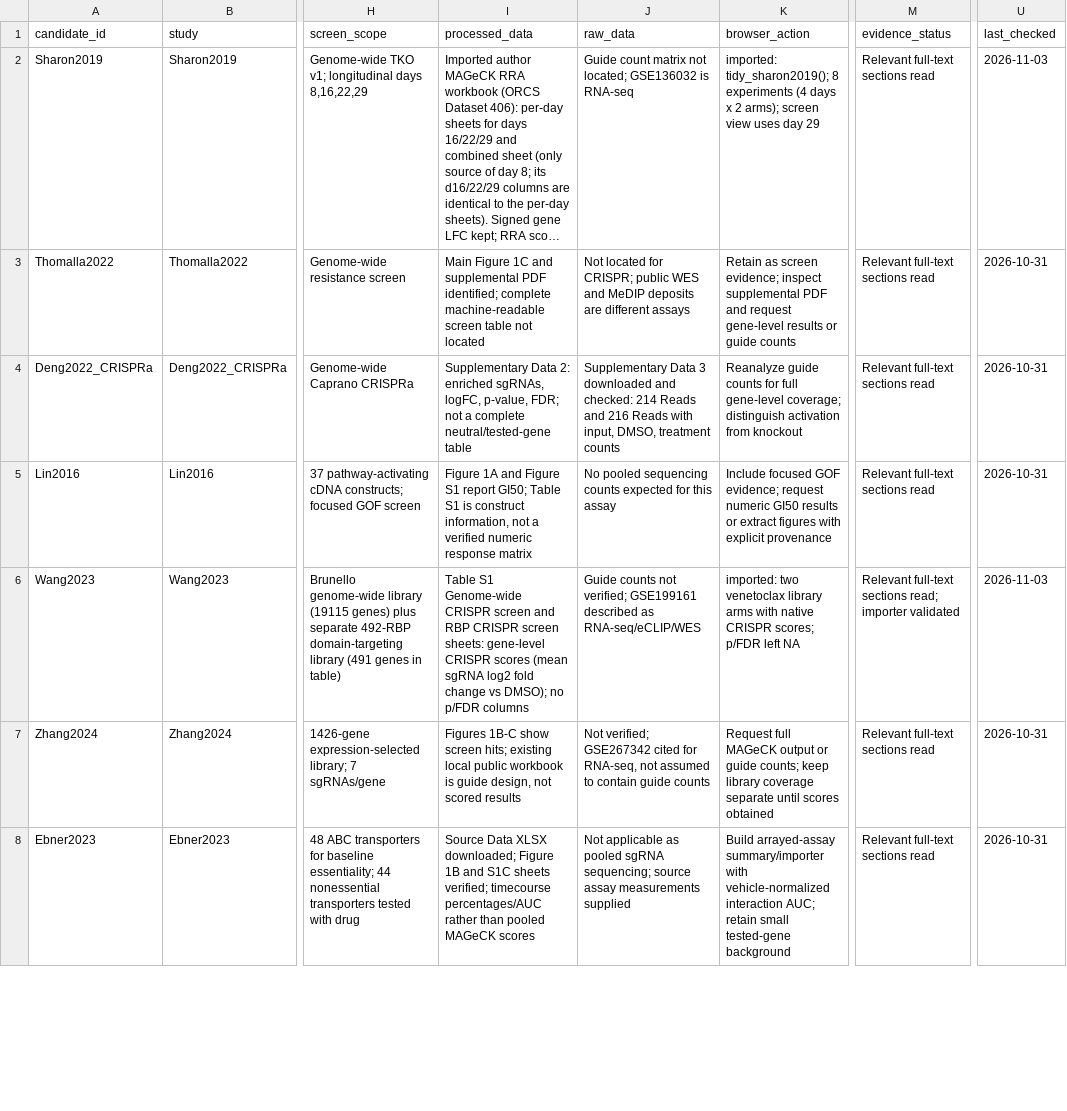
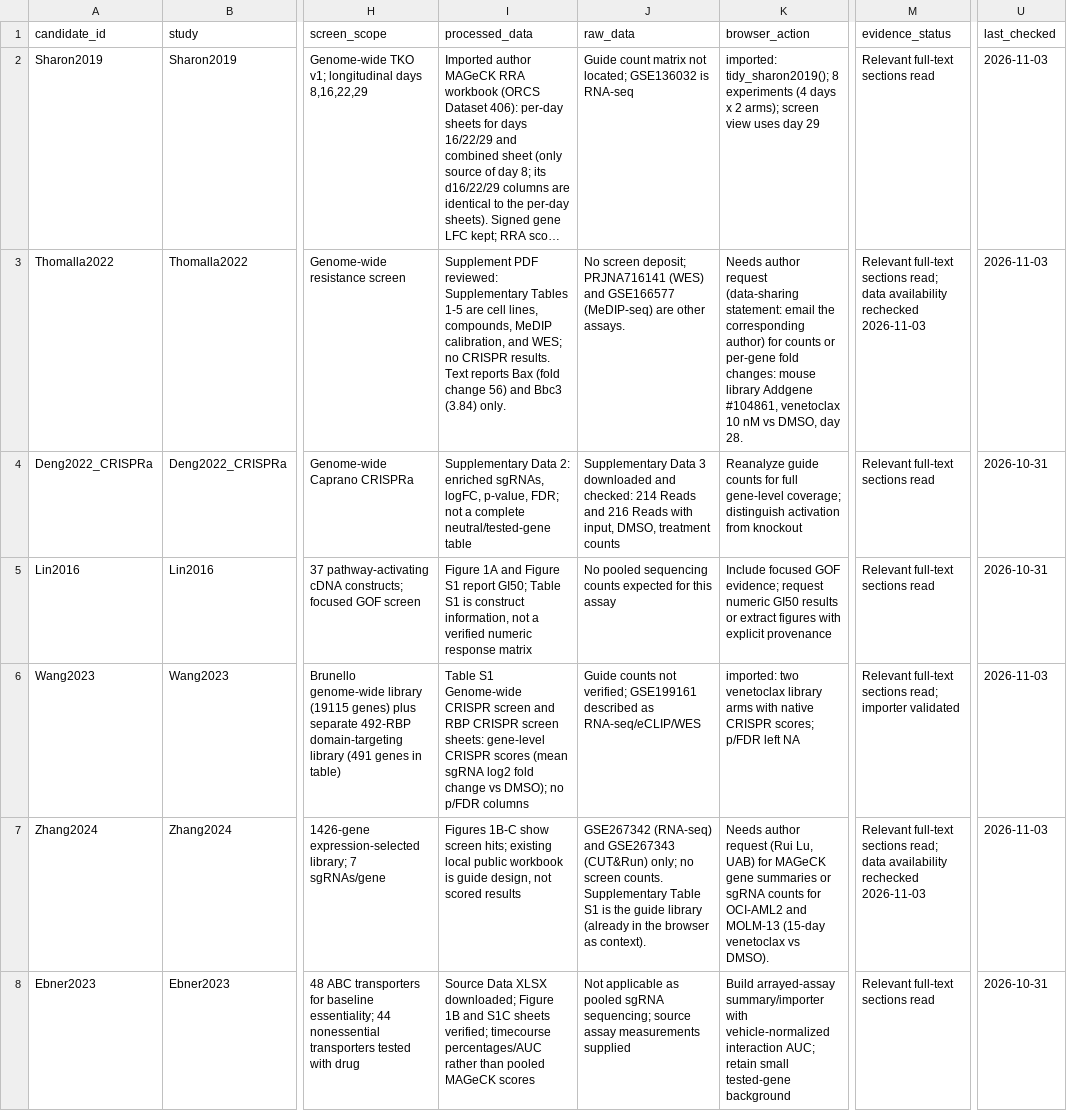
Before and after one commit to bjreisman/crispr-venetoclax-browser, a CSV file: data/metadata/additional_screen_candidates.csv, drawn as a sheet; only a part is shown, gaps mark what is left out; long unchanged cells end in …; the diff covers the shown part only; the diff names each change by its address in the sheet, - before the commit and + after, or states it on an @@ line.

Commit message:
Add BrimEdwards2026 and Diepstraten2026; update candidate data availability
- BrimEdwards2026: OCI-AML2 Yusa knockout screen with AZD4320 (dual
  BCL2/BCL-XL inhibitor, 30 nM, day 14) under Other BH3 mimetics. The
  published gene table is not in the supplement, so
  scripts/build_brimedwards2026.R re-derives it from GSE294240 counts with
  the authors' edgeR pipeline (validated against Stewart2026's published
  sheets and the Figure 2A tiers). build_processed_data.R runs it when the
  derived table is missing or stale; it needs edgeR, which is not in
  renv.lock. No venetoclax arm and no sample reuse with Eide2023/Stewart2026.
- Diepstraten2026: Partita CRISPRa venetoclax screens in DHL214/DHL216 as
  hit lists reanalysed from GSE296642 counts with the authors' >= 5% read
  frequency threshold; no p/FDR. Counts are too bottlenecked for genome-wide
  scores.
- Additional-screens catalog: record data availability, corrected accessions,
  doses, and contacts for Cozzi2026, BrakefieldLaird2026, Lin2024, Zhang2024,
  Li2026_PRMT9, ASH2025_ZBTB7A, Lew2026, Thomalla2022, and Thijssen2021.

Rebuilt gene_scores.rds (884,653 rows, 16 studies, 68 experiments) and the
catalog cache; smoke and release checks cover both new studies.

```diff
--- a/data/metadata/additional_screen_candidates.csv
+++ b/data/metadata/additional_screen_candidates.csv
-I3 (processed_data): Main Figure 1C and supplemental PDF identified; complete machine-readable screen table not located
+I3 (processed_data): Supplement PDF reviewed: Supplementary Tables 1-5 are cell lines, compounds, MeDIP calibration, and WES; no CRISPR results. Text reports Bax (fold change 56) and Bbc3 (3.84) only.
-J3 (raw_data): Not located for CRISPR; public WES and MeDIP deposits are different assays
+J3 (raw_data): No screen deposit; PRJNA716141 (WES) and GSE166577 (MeDIP-seq) are other assays.
-K3 (browser_action): Retain as screen evidence; inspect supplemental PDF and request gene-level results or guide counts
+K3 (browser_action): Needs author request (data-sharing statement: email the corresponding author) for counts or per-gene fold changes: mouse library Addgene #104861, venetoclax 10 nM vs DMSO, day 28.
-M3 (evidence_status): …full-text sections read
+M3 (evidence_status): …full-text sections read; data availability rechecked 2026-11-03
-U3 (last_checked): 2026-10-31
+U3 (last_checked): 2026-11-03
-J7 (raw_data): Not verified; GSE267342 cited for RNA-seq, not assumed to contain guide counts
+J7 (raw_data): GSE267342 (RNA-seq) and GSE267343 (CUT&Run) only; no screen counts. Supplementary Table S1 is the guide library (already in the browser as context).
-K7 (browser_action): Request full MAGeCK output or guide counts; keep library coverage separate until scores obtained
+K7 (browser_action): Needs author request (Rui Lu, UAB) for MAGeCK gene summaries or sgRNA counts for OCI-AML2 and MOLM-13 (15-day venetoclax vs DMSO).
-M7 (evidence_status): …full-text sections read
+M7 (evidence_status): …full-text sections read; data availability rechecked 2026-11-03
-U7 (last_checked): 2026-10-31
+U7 (last_checked): 2026-11-03
```
Also changed, not shown: 52 edited cells elsewhere in this file, data/metadata/cache_manifest.csv, data/metadata/experiment_to_screen_mapping.csv, 12 other files.
